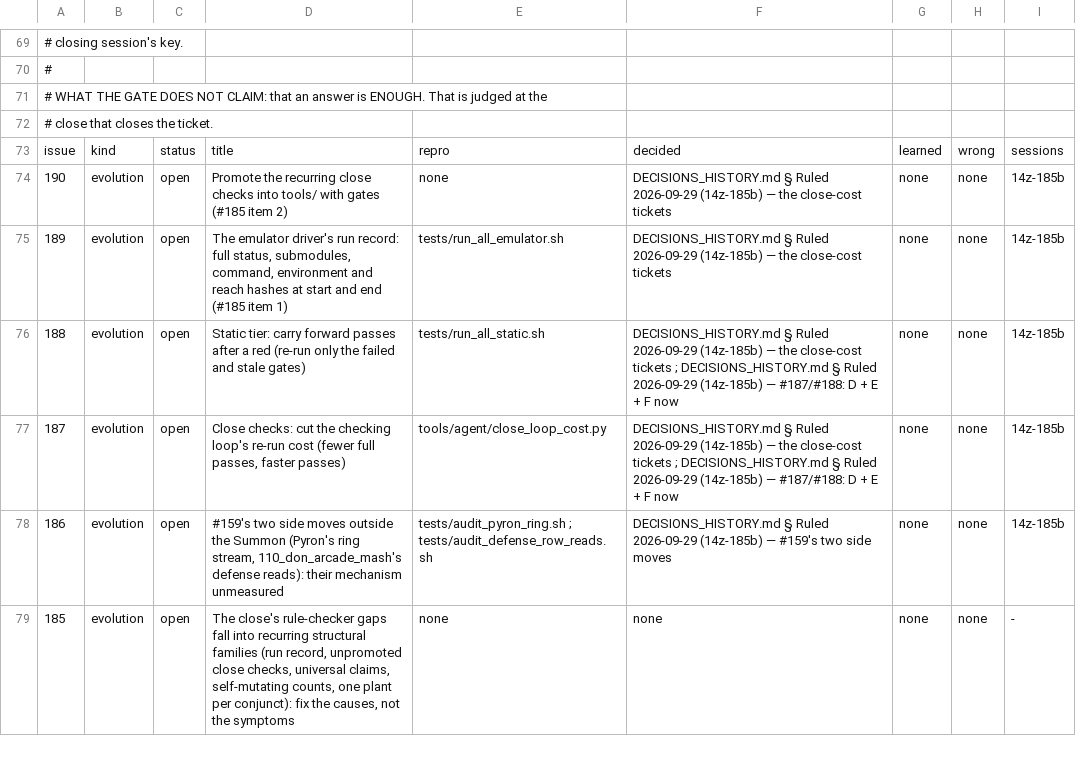
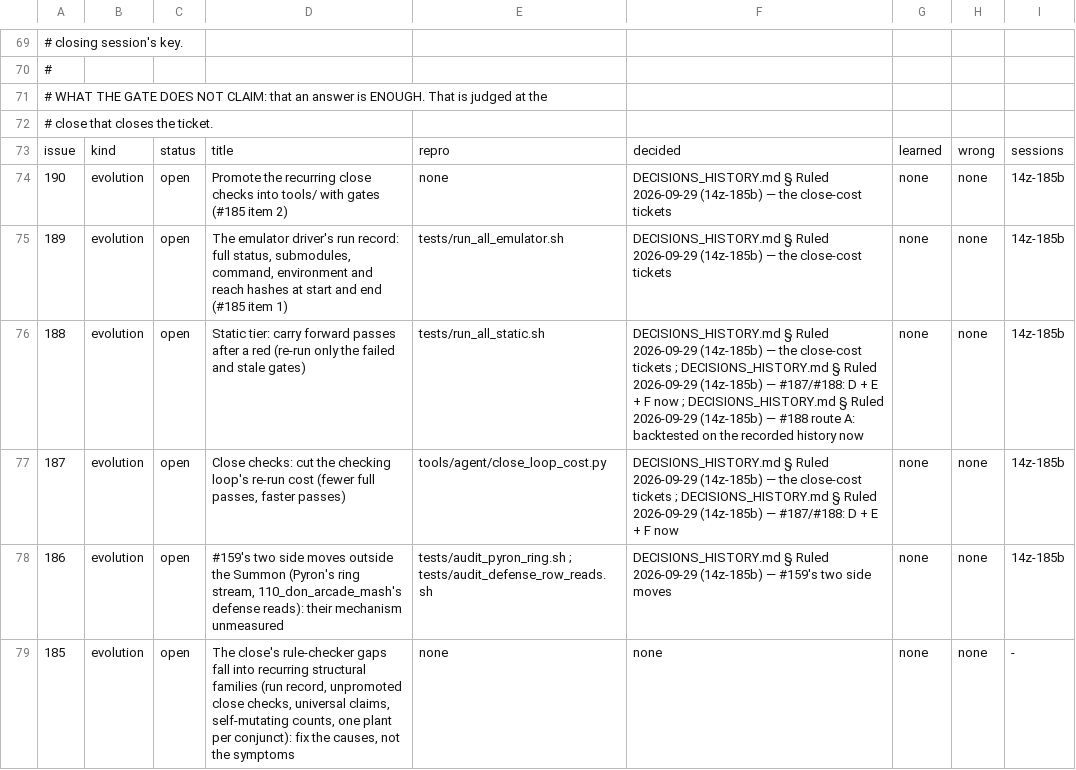
Before and after one commit to DefinitelyFrenchName/VampireSaved, a TSV file: docs/project/tickets.tsv, drawn as a sheet; only a part is shown, gaps mark what is left out.

```diff
--- a/docs/project/tickets.tsv
+++ b/docs/project/tickets.tsv
@@ -75,3 +75,3 @@ issue	kind	status	title	repro	decided	learned	wrong	sessions
 189	evolution	open	The emulator driver's run record: full status, submodules, command, environment and reach hashes at start and end (#185 item 1)	tests/run_all_emulator.sh	DECISIONS_HISTORY.md § Ruled 2026-09-29 (14z-185b) — the close-cost tickets	none	none	14z-185b
-188	evolution	open	Static tier: carry forward passes after a red (re-run only the failed and stale gates)	tests/run_all_static.sh	DECISIONS_HISTORY.md § Ruled 2026-09-29 (14z-185b) — the close-cost tickets ; DECISIONS_HISTORY.md § Ruled 2026-09-29 (14z-185b) — #187/#188: D + E + F now	none	none	14z-185b
+188	evolution	open	Static tier: carry forward passes after a red (re-run only the failed and stale gates)	tests/run_all_static.sh	DECISIONS_HISTORY.md § Ruled 2026-09-29 (14z-185b) — the close-cost tickets ; DECISIONS_HISTORY.md § Ruled 2026-09-29 (14z-185b) — #187/#188: D + E + F now ; DECISIONS_HISTORY.md § Ruled 2026-09-29 (14z-185b) — #188 route A: backtested on the recorded history now	none	none	14z-185b
 187	evolution	open	Close checks: cut the checking loop's re-run cost (fewer full passes, faster passes)	tools/agent/close_loop_cost.py	DECISIONS_HISTORY.md § Ruled 2026-09-29 (14z-185b) — the close-cost tickets ; DECISIONS_HISTORY.md § Ruled 2026-09-29 (14z-185b) — #187/#188: D + E + F now	none	none	14z-185b
```
Also changed, not shown: 13 other files.
